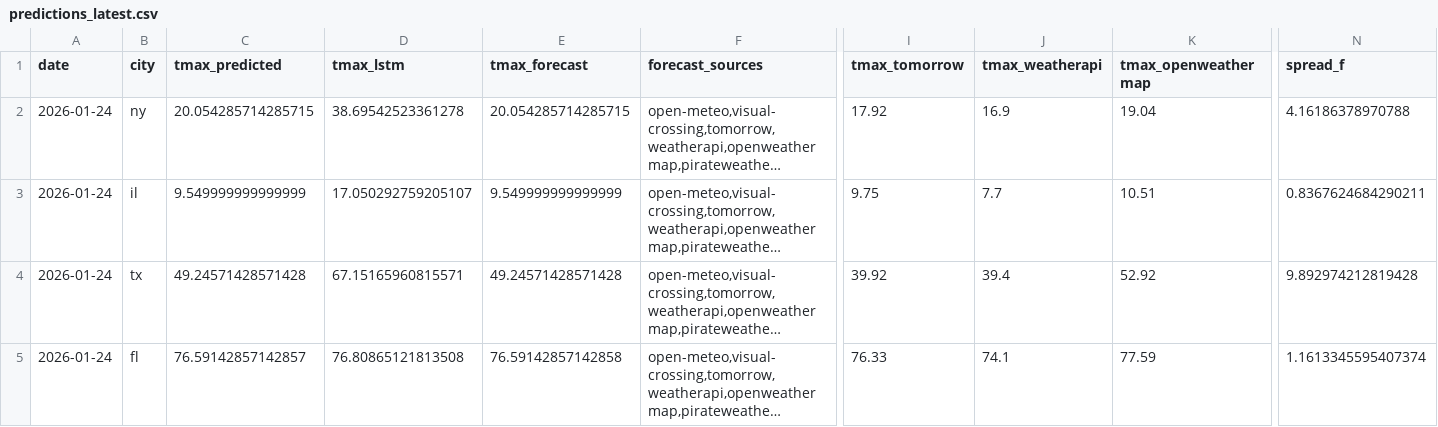
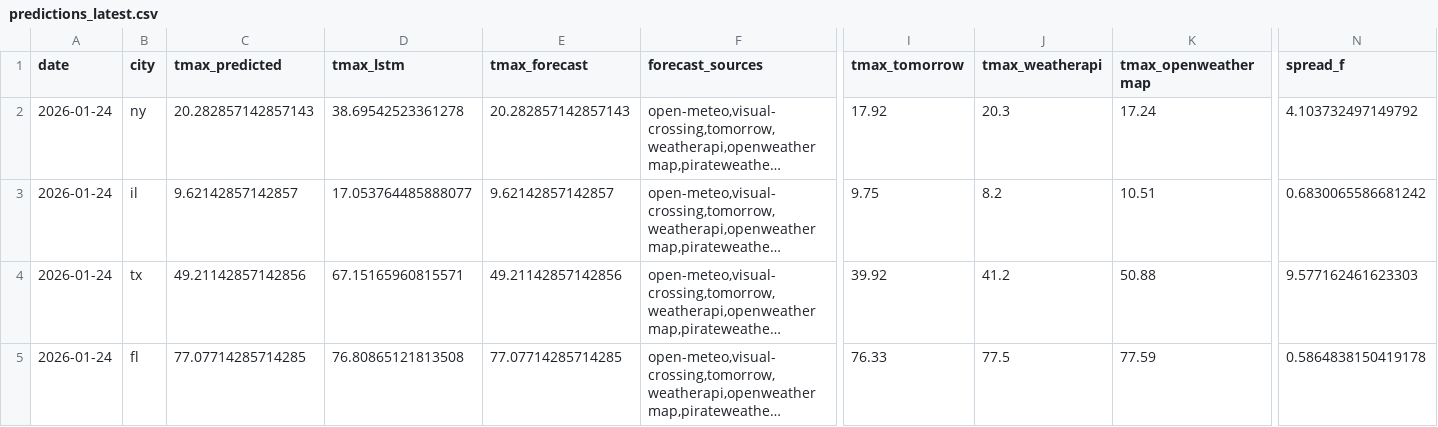
Before and after one commit to JHenzi/weatherbots, a CSV file: Data/predictions_latest.csv, drawn as a sheet; only a part is shown, gaps mark what is left out; long unchanged cells end in …; the diff names each change by its address in the sheet, - before the commit and + after, or states it on an @@ line.

```diff
--- a/Data/predictions_latest.csv
+++ b/Data/predictions_latest.csv
-C2 (tmax_predicted): 20.054285714285715
+C2 (tmax_predicted): 20.282857142857143
-E2 (tmax_forecast): 20.054285714285715
+E2 (tmax_forecast): 20.282857142857143
-J2 (tmax_weatherapi): 16.9
+J2 (tmax_weatherapi): 20.3
-K2 (tmax_openweathermap): 19.04
+K2 (tmax_openweathermap): 17.24
-N2 (spread_f): 4.16186378970788
+N2 (spread_f): 4.103732497149792
-C3 (tmax_predicted): 9.549999999999999
+C3 (tmax_predicted): 9.62142857142857
-D3 (tmax_lstm): 17.050292759205107
+D3 (tmax_lstm): 17.053764485888077
-E3 (tmax_forecast): 9.549999999999999
+E3 (tmax_forecast): 9.62142857142857
-J3 (tmax_weatherapi): 7.7
+J3 (tmax_weatherapi): 8.2
-N3 (spread_f): 0.8367624684290211
+N3 (spread_f): 0.6830065586681242
-C4 (tmax_predicted): 49.24571428571428
+C4 (tmax_predicted): 49.21142857142856
-E4 (tmax_forecast): 49.24571428571428
+E4 (tmax_forecast): 49.21142857142856
-J4 (tmax_weatherapi): 39.4
+J4 (tmax_weatherapi): 41.2
-K4 (tmax_openweathermap): 52.92
+K4 (tmax_openweathermap): 50.88
-N4 (spread_f): 9.892974212819428
+N4 (spread_f): 9.577162461623303
-C5 (tmax_predicted): 76.59142857142857
+C5 (tmax_predicted): 77.07714285714285
-E5 (tmax_forecast): 76.59142857142858
+E5 (tmax_forecast): 77.07714285714285
-J5 (tmax_weatherapi): 74.1
+J5 (tmax_weatherapi): 77.5
-N5 (spread_f): 1.1613345595407374
+N5 (spread_f): 0.5864838150419178
```
Also changed, not shown: 1 other file.
